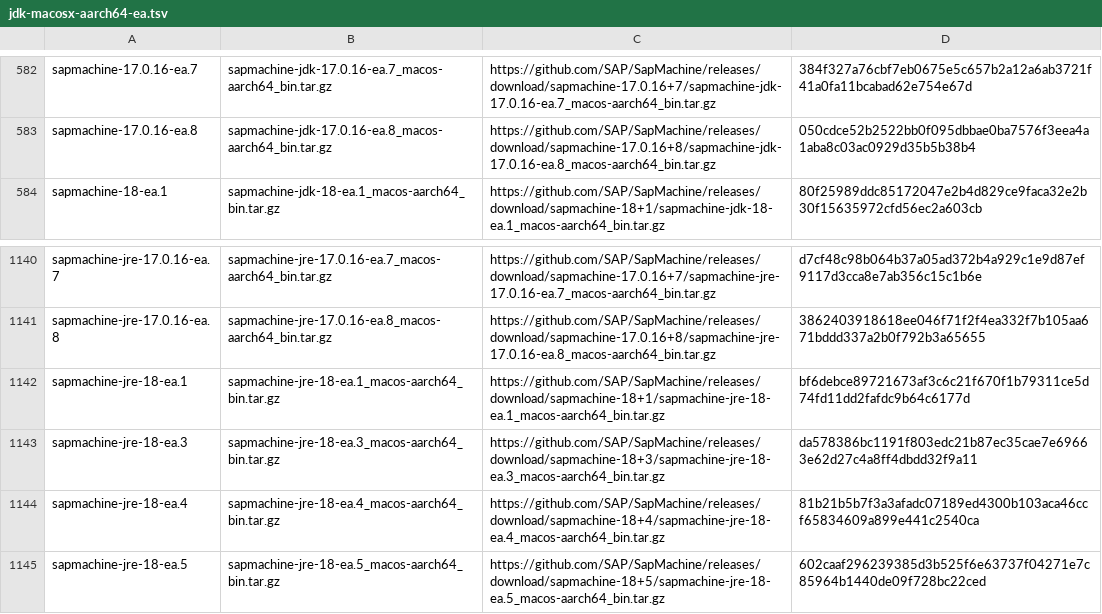
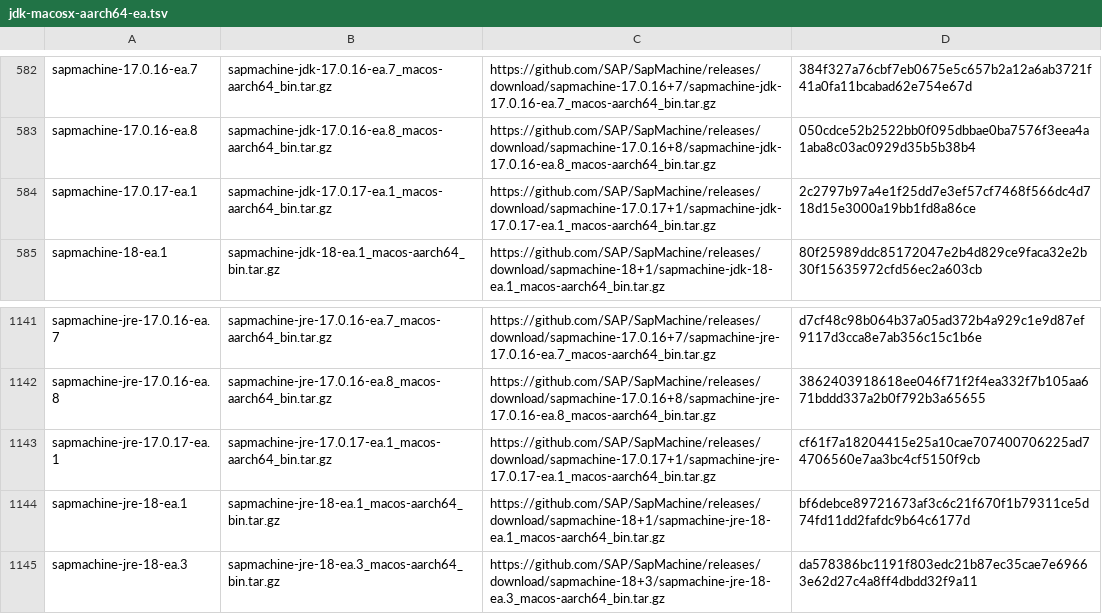
Before and after one commit to halcyon/asdf-java, a TSV file: data/jdk-macosx-aarch64-ea.tsv, drawn as a sheet; only a part is shown, gaps mark what is left out; the shorter side is filled out with more unchanged rows; the diff names each change by its address in the sheet, - before the commit and + after, or states it on an @@ line.

```diff
--- a/data/jdk-macosx-aarch64-ea.tsv
+++ b/data/jdk-macosx-aarch64-ea.tsv
+row 584: sapmachine-17.0.17-ea.1 | sapmachine-jdk-17.0.17-ea.1_macos-aarch64_bin.tar.gz | https://github.com/SAP/SapMachine/releases/download/sapmachine-17.0.17+1/sapmachine-jdk-17.0.17-ea.1_macos-aarch64_bin.tar.gz | 2c2797b97a4e1f25dd7e3ef57cf7468f566dc4d718d15e3000a19bb1fd8a86ce
+row 1143: sapmachine-jre-17.0.17-ea.1 | sapmachine-jre-17.0.17-ea.1_macos-aarch64_bin.tar.gz | https://github.com/SAP/SapMachine/releases/download/sapmachine-17.0.17+1/sapmachine-jre-17.0.17-ea.1_macos-aarch64_bin.tar.gz | cf61f7a18204415e25a10cae707400706225ad74706560e7aa3bc4cf5150f9cb
```
Also changed, not shown: data/jdk-macosx-x86_64-ea.tsv, 2 other files.
